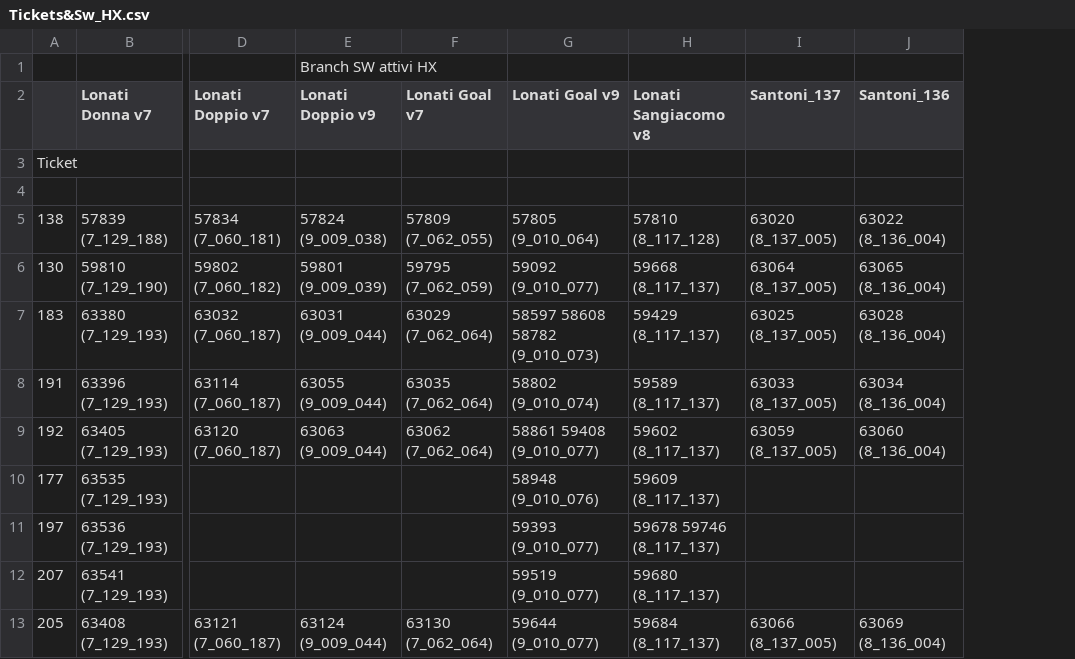
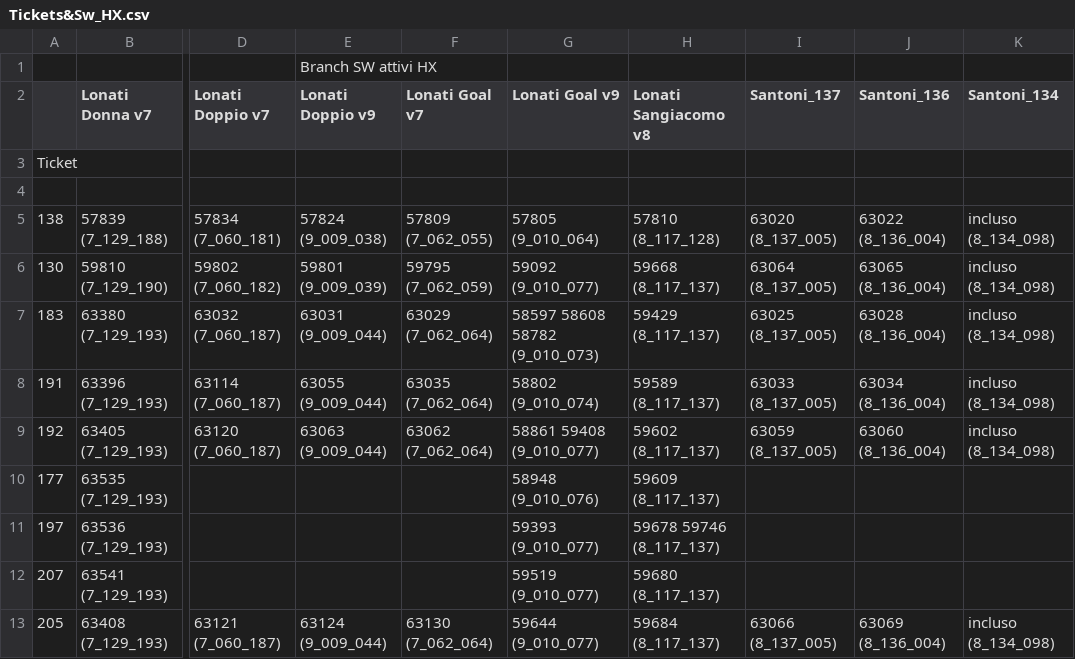
Before and after one commit to foffux/TicketsManagement, a CSV file: Tickets&Sw_HX.csv, drawn as a sheet; only a part is shown, gaps mark what is left out; the diff names each change by its address in the sheet, - before the commit and + after, or states it on an @@ line.

Commit message:
Aggiunto branch Santoni_134 per HX

```diff
--- a/Tickets&Sw_HX.csv
+++ b/Tickets&Sw_HX.csv
+column K (Santoni_134), rows 5-13: incluso (8_134_098) | incluso (8_134_098) | incluso (8_134_098) | incluso (8_134_098) | incluso (8_134_098) |  |  |  | incluso (8_134_098)
```
